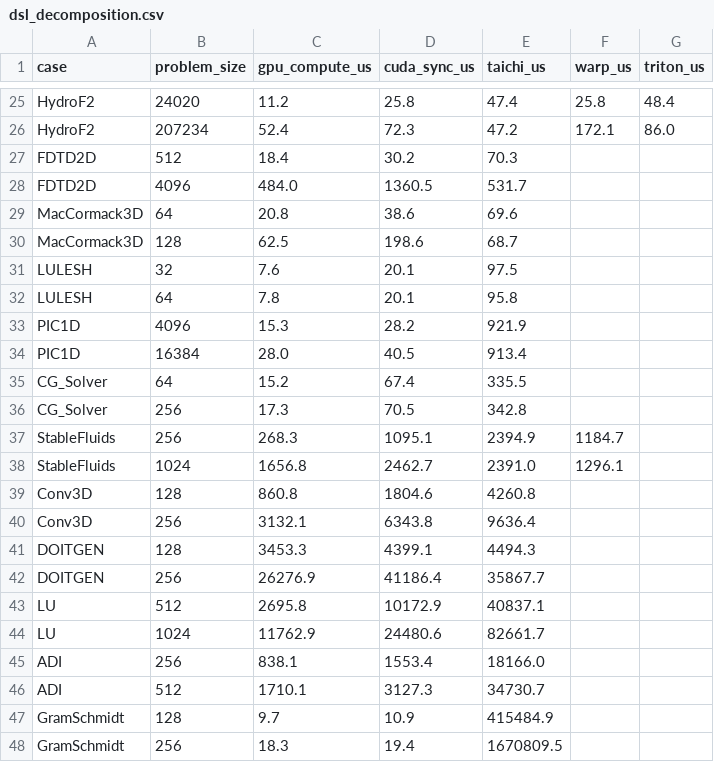
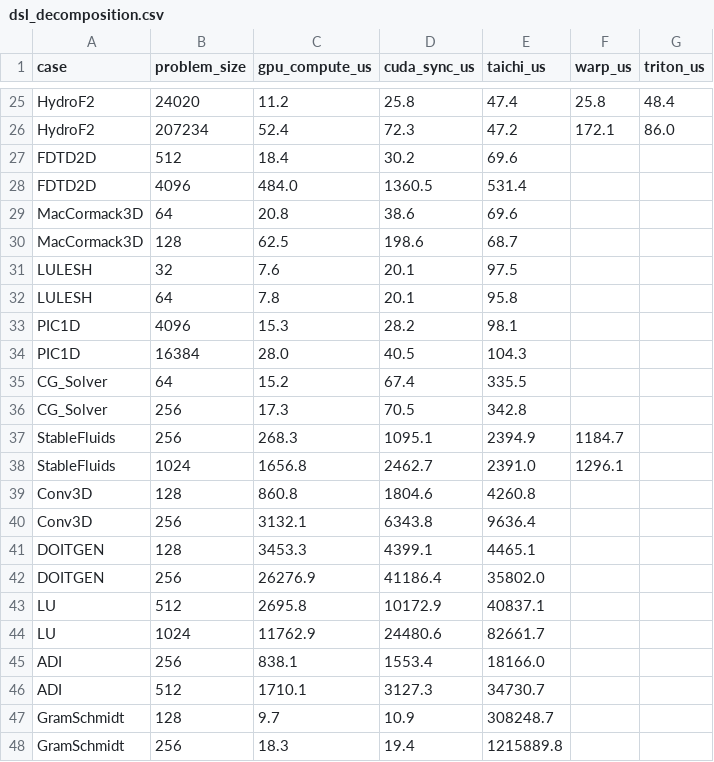
Before and after one commit to chhnb/spmd-dialect, a CSV file: benchmark/plots/dsl_decomposition.csv, drawn as a sheet; only a part is shown, gaps mark what is left out.

```diff
--- a/benchmark/plots/dsl_decomposition.csv
+++ b/benchmark/plots/dsl_decomposition.csv
@@ -26,4 +26,4 @@ HydroF2,24020,11.2,25.8,47.4,25.8,48.4
 HydroF2,207234,52.4,72.3,47.2,172.1,86.0
-FDTD2D,512,18.4,30.2,70.3,,
-FDTD2D,4096,484.0,1360.5,531.7,,
+FDTD2D,512,18.4,30.2,69.6,,
+FDTD2D,4096,484.0,1360.5,531.4,,
 MacCormack3D,64,20.8,38.6,69.6,,
@@ -32,4 +32,4 @@ LULESH,32,7.6,20.1,97.5,,
 LULESH,64,7.8,20.1,95.8,,
-PIC1D,4096,15.3,28.2,921.9,,
-PIC1D,16384,28.0,40.5,913.4,,
+PIC1D,4096,15.3,28.2,98.1,,
+PIC1D,16384,28.0,40.5,104.3,,
 CG_Solver,64,15.2,67.4,335.5,,
@@ -40,4 +40,4 @@ Conv3D,128,860.8,1804.6,4260.8,,
 Conv3D,256,3132.1,6343.8,9636.4,,
-DOITGEN,128,3453.3,4399.1,4494.3,,
-DOITGEN,256,26276.9,41186.4,35867.7,,
+DOITGEN,128,3453.3,4399.1,4465.1,,
+DOITGEN,256,26276.9,41186.4,35802.0,,
 LU,512,2695.8,10172.9,40837.1,,
@@ -46,3 +46,3 @@ ADI,256,838.1,1553.4,18166.0,,
 ADI,512,1710.1,3127.3,34730.7,,
-GramSchmidt,128,9.7,10.9,415484.9,,
-GramSchmidt,256,18.3,19.4,1670809.5,,
+GramSchmidt,128,9.7,10.9,308248.7,,
+GramSchmidt,256,18.3,19.4,1215889.8,,
```
Also changed, not shown: benchmark/matrix_results.csv, benchmark/plots/overhead_vs_kernels.csv, 6 other files.
